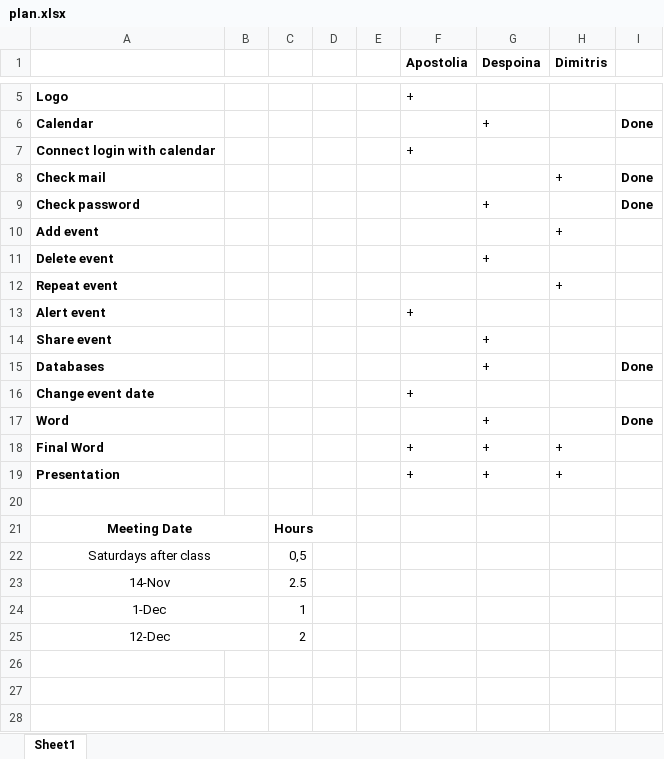
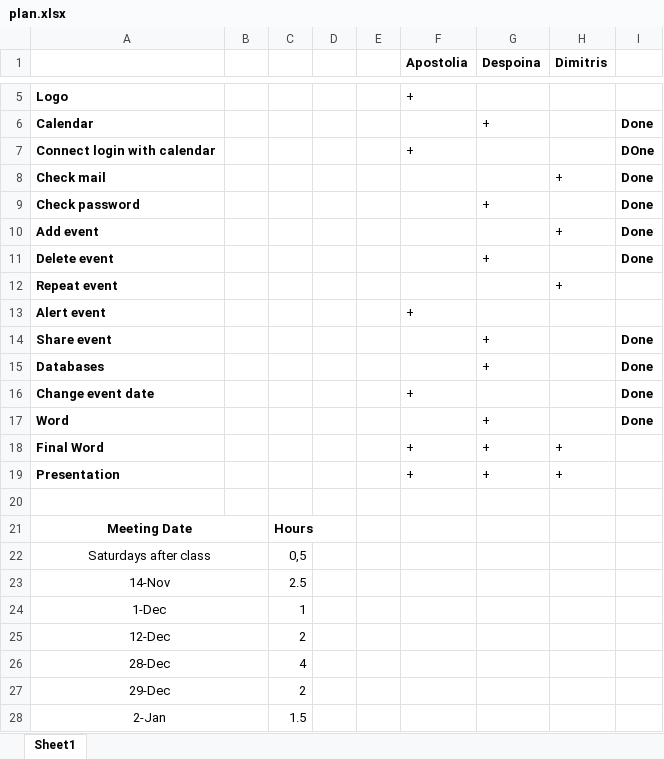
Before and after one commit to dimvr/Ergasia-Social-Calendar, an Excel workbook: plan.xlsx, sheet Sheet1, drawn as a sheet; only a part is shown, gaps mark what is left out; values as stored, in another font and other column widths than the file's, no borders; the diff names each change by its address in the sheet, - before the commit and + after, or states it on an @@ line.

Commit message:
new plan

```diff
--- a/plan.xlsx (sheet Sheet1)
+++ b/plan.xlsx (sheet Sheet1)
-I7: (empty)
+I7: DOne
-I10:I11: (empty)
+I10:I11: Done
-I14: (empty)
+I14: Done
-I16: (empty)
+I16: Done
+row 26: 28-Dec |  | 4
+row 27: 29-Dec |  | 2
+row 28: 2-Jan |  | 1.5
```
